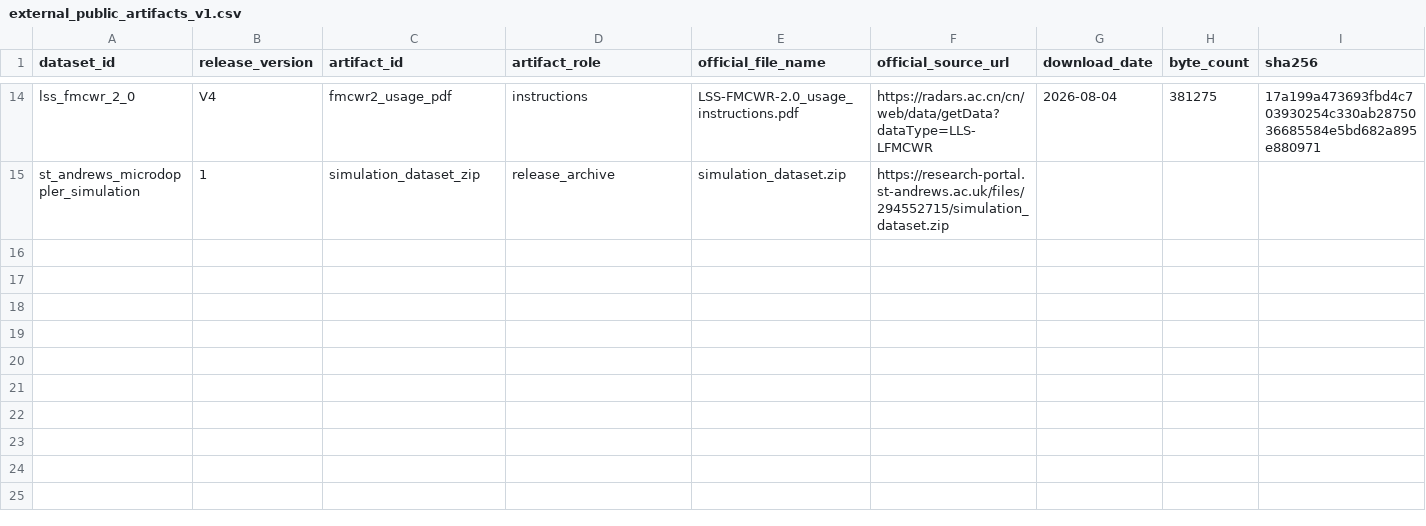
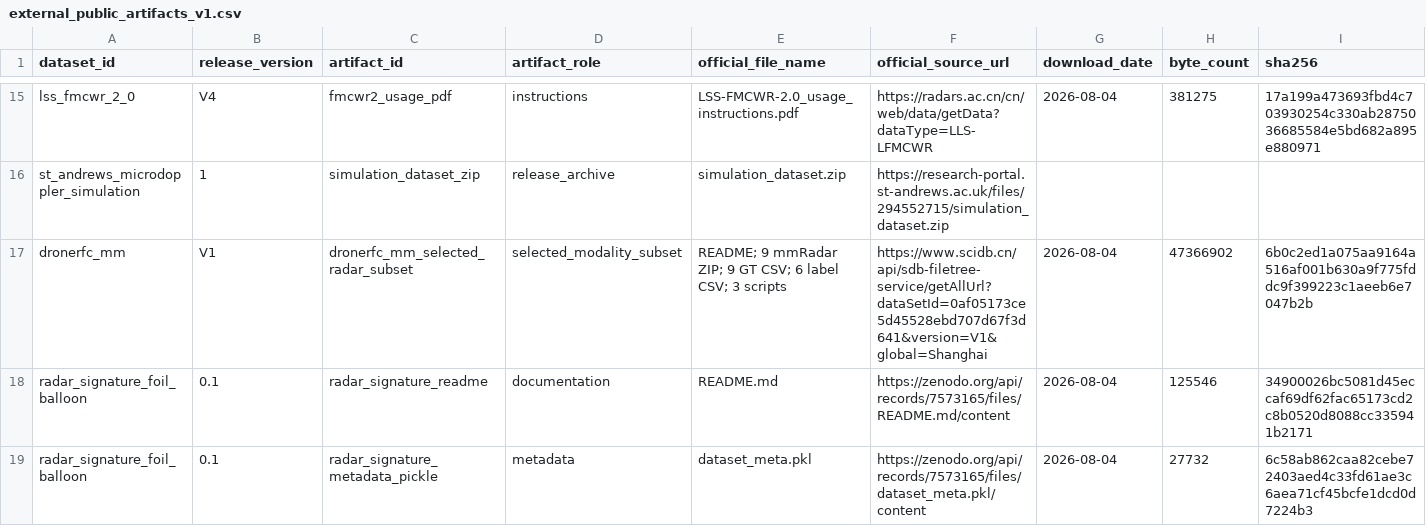
Before and after one commit to tobeornot520/balloon-radar-project, a CSV file: data/metadata/external_public_artifacts_v1.csv, drawn as a sheet; only a part is shown, gaps mark what is left out; rows hold the shown columns only; the diff covers the shown part only; the diff names each change by its address in the sheet, - before the commit and + after, or states it on an @@ line.

Commit message:
Freeze cross-band result and audit public radar data

```diff
--- a/data/metadata/external_public_artifacts_v1.csv
+++ b/data/metadata/external_public_artifacts_v1.csv
+row 17: dronerfc_mm | V1 | dronerfc_mm_selected_radar_subset | selected_modality_subset | README; 9 mmRadar ZIP; 9 GT CSV; 6 label CSV; 3 scripts | https://www.scidb.cn/api/sdb-filetree-service/getAllUrl?dataSetId=0af05173ce5d45528ebd707d67f3d641&version=V1&global=Shanghai | 2026-08-04 | 47366902 | 6b0c2ed1a075aa9164a516af001b630a9f775fddc9f399223c1aeeb6e7047b2b
+row 18: radar_signature_foil_balloon | 0.1 | radar_signature_readme | documentation | README.md | https://zenodo.org/api/records/7573165/files/README.md/content | 2026-08-04 | 125546 | 34900026bc5081d45eccaf69df62fac65173cd2c8b0520d8088cc335941b2171
+row 19: radar_signature_foil_balloon | 0.1 | radar_signature_metadata_pickle | metadata | dataset_meta.pkl | https://zenodo.org/api/records/7573165/files/dataset_meta.pkl/content | 2026-08-04 | 27732 | 6c58ab862caa82cebe72403aed4c33fd61ae3c6aea71cf45bcfe1dcd0d7224b3
```
Also changed, not shown: 4 added rows and 3 edited cells elsewhere in this file, 40 other files.
